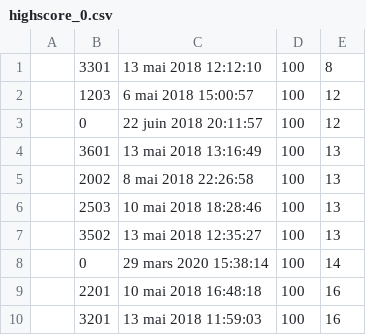
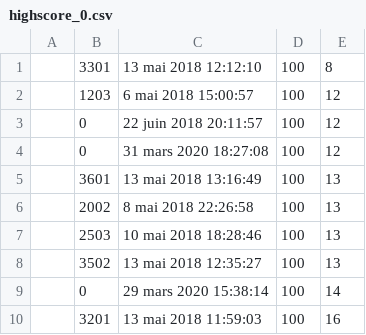
Before and after one commit to kaelthom/mines-weeper, a CSV file: MinesWeeperPanelBasedPattern/highscores/highscore_0.csv, drawn as a sheet; removed rows and columns are numbered as before the commit, all else as after; the diff names each change by its address in the sheet, - before the commit and + after, or states it on an @@ line.

```diff
--- a/MinesWeeperPanelBasedPattern/highscores/highscore_0.csv
+++ b/MinesWeeperPanelBasedPattern/highscores/highscore_0.csv
+row 4:  | 0 | 31 mars 2020 18:27:08 | 100 | 12
-row 9:  | 2201 | 10 mai 2018 16:48:18 | 100 | 16
```
Also changed, not shown: 27 other files.
